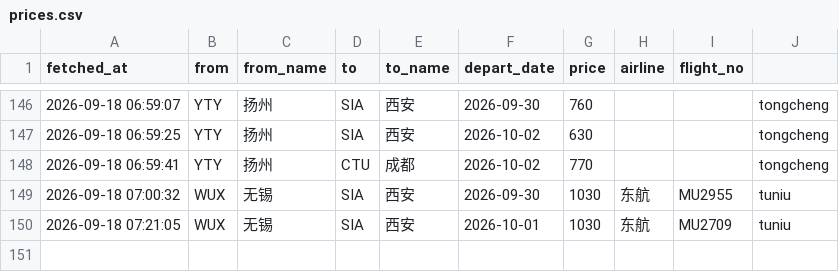
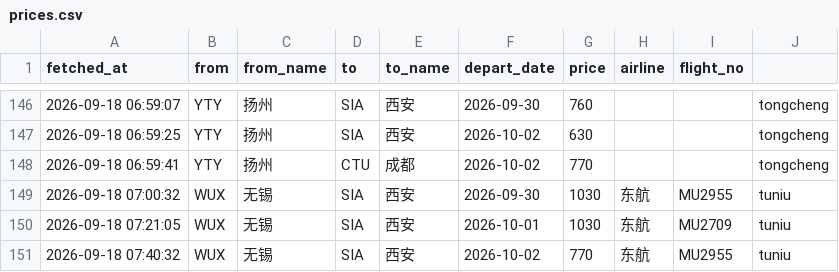
Before and after one commit to snymb233/jipiao-monitor, a CSV file: data/prices.csv, drawn as a sheet; only a part is shown, gaps mark what is left out; the diff names each change by its address in the sheet, - before the commit and + after, or states it on an @@ line.

```diff
--- a/data/prices.csv
+++ b/data/prices.csv
+row 151: 2026-09-18 07:40:32 | WUX | 无锡 | SIA | 西安 | 2026-10-02 | 770 | 东航 | MU2955 | tuniu
```
Also changed, not shown: 2 other files.
